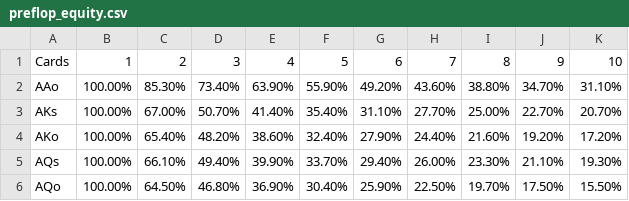
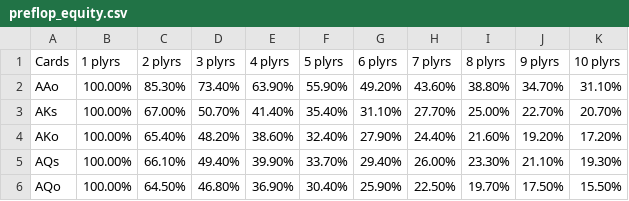
Before and after one commit to preraks116/poker-analytics, a CSV file: preflop_equity.csv, drawn as a sheet; only a part is shown.

```diff
--- a/preflop_equity.csv
+++ b/preflop_equity.csv
@@ -1,2 +1,2 @@
-Cards,1 ,2 ,3 ,4 ,5 ,6 ,7 ,8 ,9 ,10
+Cards,1 plyrs,2 plyrs,3 plyrs,4 plyrs,5 plyrs,6 plyrs,7 plyrs,8 plyrs,9 plyrs,10 plyrs
 AAo,100.00%,85.30%,73.40%,63.90%,55.90%,49.20%,43.60%,38.80%,34.70%,31.10%
```
Also changed, not shown: 36 other files.
